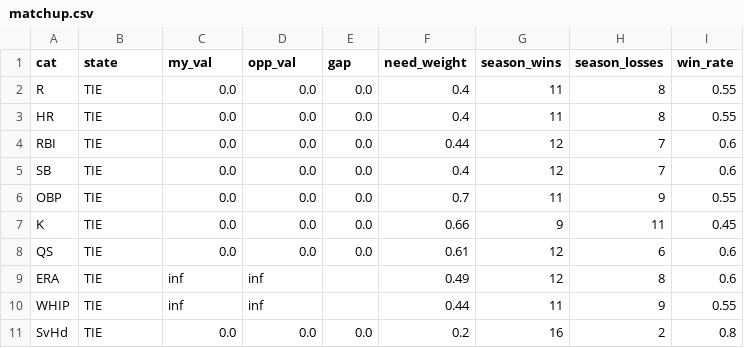
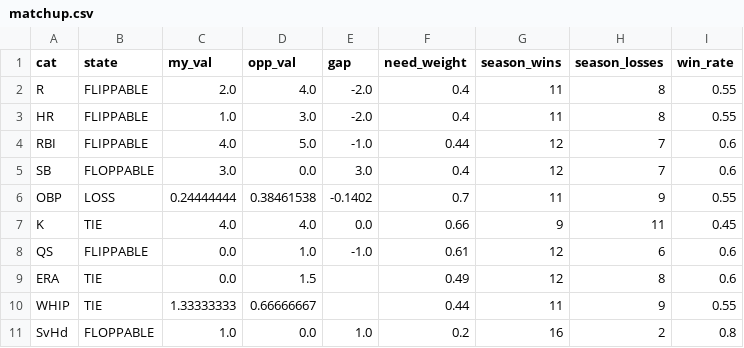
Before and after one commit to nickguarriello/pitch-slap, a CSV file: docs/data/matchup.csv, drawn as a sheet.

```diff
--- a/docs/data/matchup.csv
+++ b/docs/data/matchup.csv
@@ -1,11 +1,11 @@
 cat,state,my_val,opp_val,gap,need_weight,season_wins,season_losses,win_rate
-R,TIE,0.0,0.0,0.0,0.4,11,8,0.55
-HR,TIE,0.0,0.0,0.0,0.4,11,8,0.55
-RBI,TIE,0.0,0.0,0.0,0.44,12,7,0.6
-SB,TIE,0.0,0.0,0.0,0.4,12,7,0.6
-OBP,TIE,0.0,0.0,0.0,0.7,11,9,0.55
-K,TIE,0.0,0.0,0.0,0.66,9,11,0.45
-QS,TIE,0.0,0.0,0.0,0.61,12,6,0.6
-ERA,TIE,inf,inf,,0.49,12,8,0.6
-WHIP,TIE,inf,inf,,0.44,11,9,0.55
-SvHd,TIE,0.0,0.0,0.0,0.2,16,2,0.8
+R,FLIPPABLE,2.0,4.0,-2.0,0.4,11,8,0.55
+HR,FLIPPABLE,1.0,3.0,-2.0,0.4,11,8,0.55
+RBI,FLIPPABLE,4.0,5.0,-1.0,0.44,12,7,0.6
+SB,FLOPPABLE,3.0,0.0,3.0,0.4,12,7,0.6
+OBP,LOSS,0.24444444,0.38461538,-0.1402,0.7,11,9,0.55
+K,TIE,4.0,4.0,0.0,0.66,9,11,0.45
+QS,FLIPPABLE,0.0,1.0,-1.0,0.61,12,6,0.6
+ERA,TIE,0.0,1.5,,0.49,12,8,0.6
+WHIP,TIE,1.33333333,0.66666667,,0.44,11,9,0.55
+SvHd,FLOPPABLE,1.0,0.0,1.0,0.2,16,2,0.8
```
Also changed, not shown: data/player-crosswalk.csv, docs/data/roster.csv, 11 other files.
